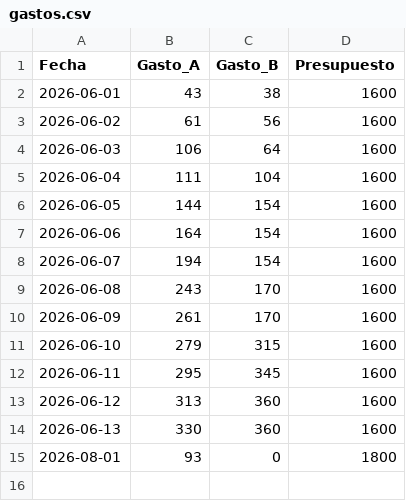
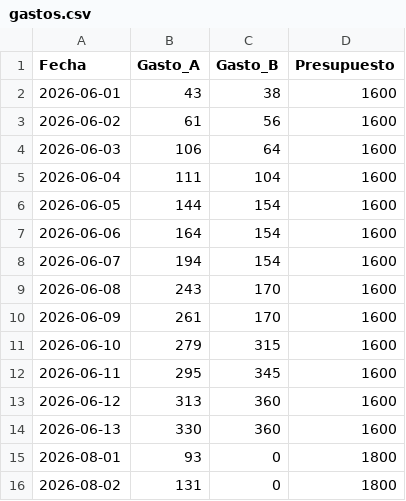
Before and after one commit to xigoa/spendings, a CSV file: gastos.csv, drawn as a sheet.

Commit message:
Update gastos.csv

```diff
--- a/gastos.csv
+++ b/gastos.csv
@@ -15 +15,2 @@ Fecha,Gasto_A,Gasto_B,Presupuesto
 2026-08-01,93,0,1800
+2026-08-02,131,0,1800
```
